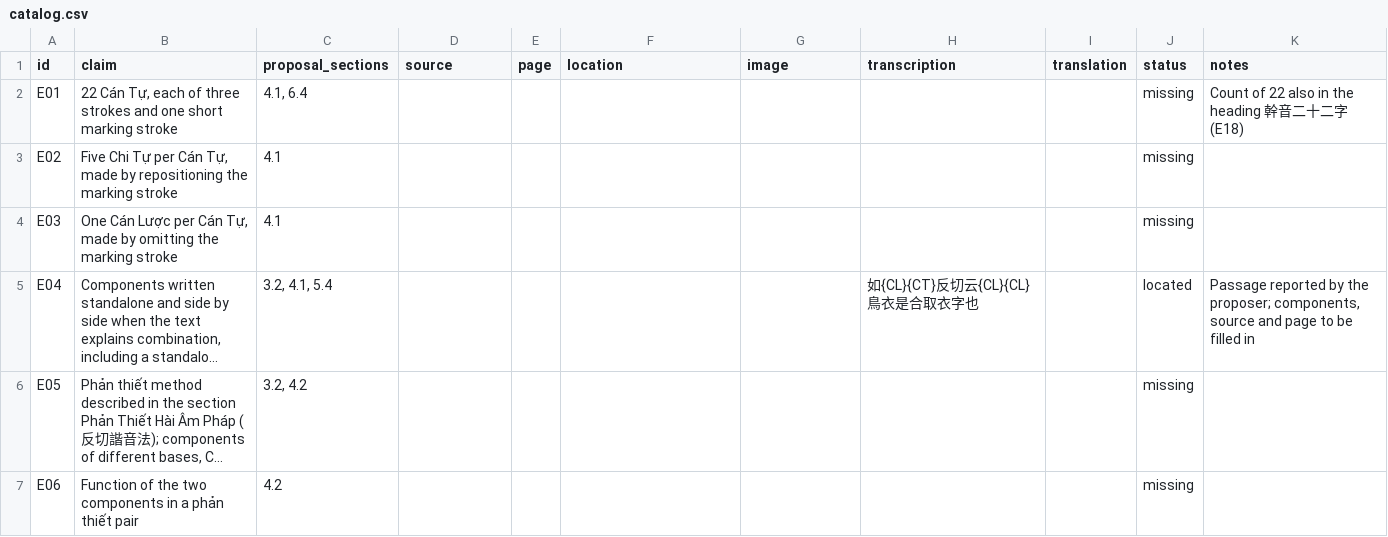
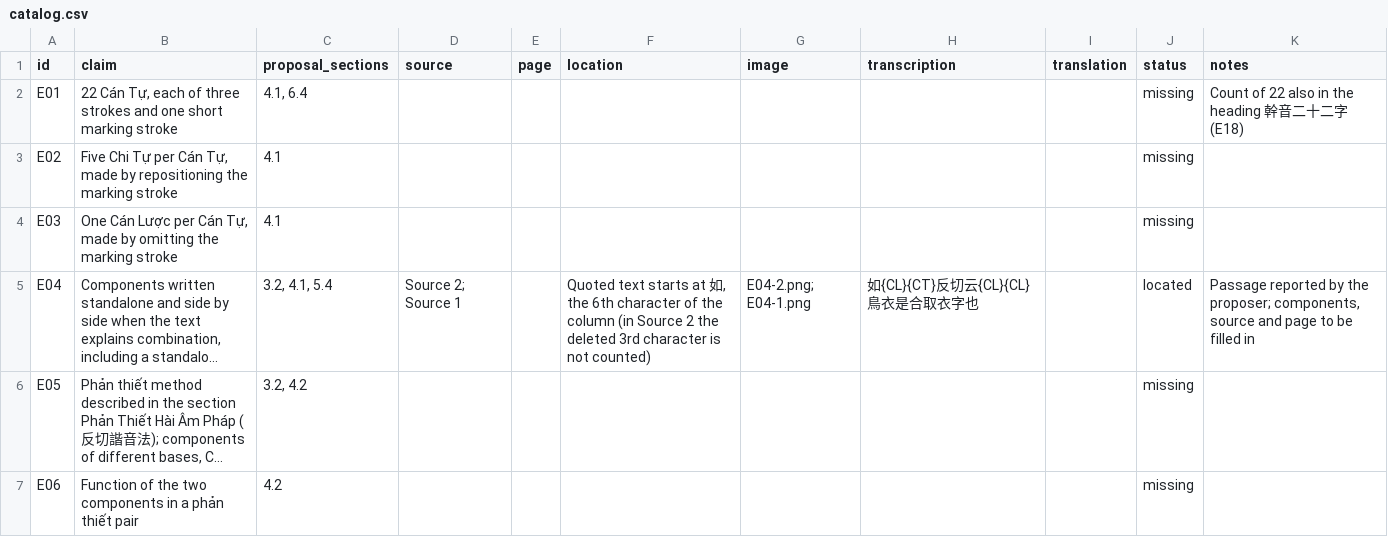
Before and after one commit to qtng/qatt-unicode, a CSV file: evidence/catalog.csv, drawn as a sheet; only a part is shown; long unchanged cells end in …; the diff names each change by its address in the sheet, - before the commit and + after, or states it on an @@ line.

```diff
--- a/evidence/catalog.csv
+++ b/evidence/catalog.csv
-D5 (source): (empty)
+D5 (source): Source 2; Source 1
-F5 (location): (empty)
+F5 (location): Quoted text starts at 如, the 6th character of the column (in Source 2 the deleted 3rd character is not counted)
-G5 (image): (empty)
+G5 (image): E04-2.png; E04-1.png
```
Also changed, not shown: 4 other files.
